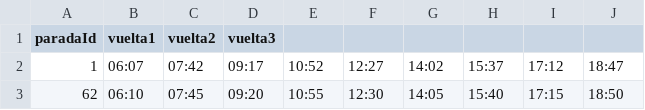
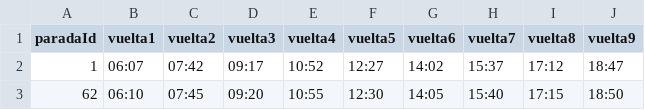
Before and after one commit to ernestocontreras21/urbanson-navojoa, a CSV file: datos/C1AUnidad3.csv, drawn as a sheet; only a part is shown.

```diff
--- a/datos/C1AUnidad3.csv
+++ b/datos/C1AUnidad3.csv
@@ -1,2 +1,2 @@
-paradaId,vuelta1,vuelta2,vuelta3,,,,,,,
+paradaId,vuelta1,vuelta2,vuelta3,vuelta4,vuelta5,vuelta6,vuelta7,vuelta8,vuelta9,
 1,06:07,07:42,09:17,10:52,12:27,14:02,15:37,17:12,18:47,
```
Also changed, not shown: 6 other files.
